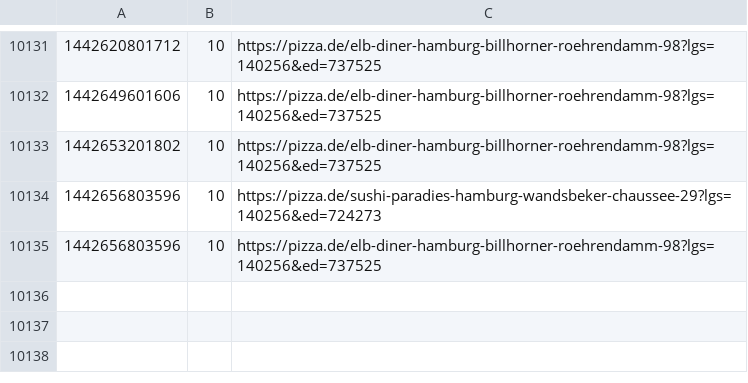
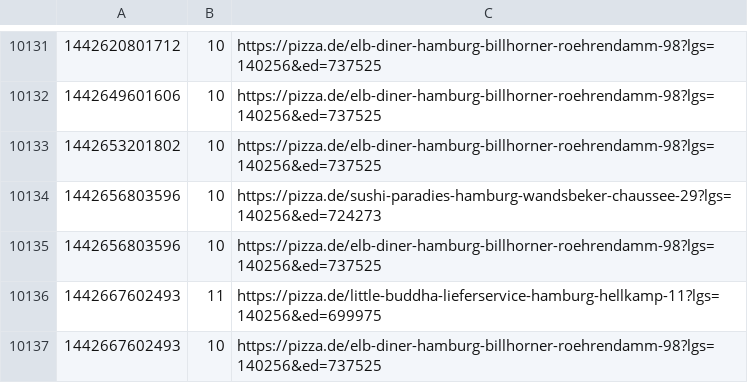
Before and after one commit to pizzadealer/data, a CSV file: 20355_st_pauli.csv, drawn as a sheet; only a part is shown, gaps mark what is left out.

```diff
--- a/20355_st_pauli.csv
+++ b/20355_st_pauli.csv
@@ -10135 +10135,3 @@
 1442656803596,10,https://pizza.de/elb-diner-hamburg-billhorner-roehrendamm-98?lgs=140256&ed=737525
+1442667602493,11,https://pizza.de/little-buddha-lieferservice-hamburg-hellkamp-11?lgs=140256&ed=699975
+1442667602493,10,https://pizza.de/elb-diner-hamburg-billhorner-roehrendamm-98?lgs=140256&ed=737525
```
Also changed, not shown: 20539_rothenburgsort.csv.
